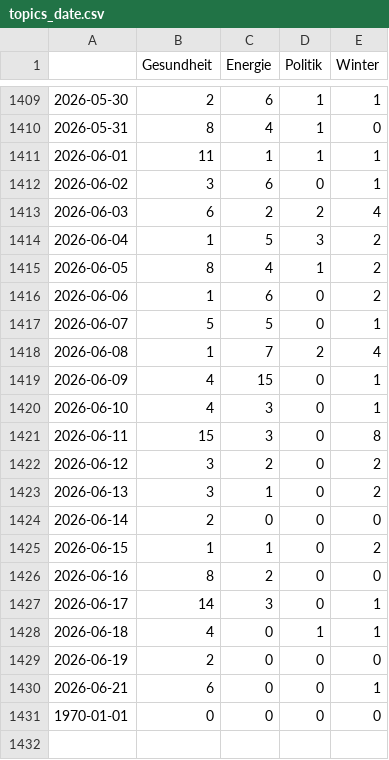
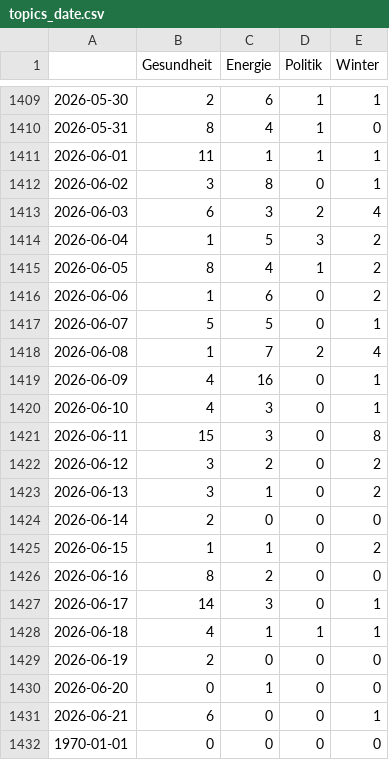
Before and after one commit to paulski99-news/winterIsComing2, a CSV file: csv/topics_date.csv, drawn as a sheet; only a part is shown, gaps mark what is left out.

```diff
--- a/csv/topics_date.csv
+++ b/csv/topics_date.csv
@@ -1411,4 +1411,4 @@
 2026-06-01,11,1,1,1
-2026-06-02,3,6,0,1
-2026-06-03,6,2,2,4
+2026-06-02,3,8,0,1
+2026-06-03,6,3,2,4
 2026-06-04,1,5,3,2
@@ -1418,3 +1418,3 @@
 2026-06-08,1,7,2,4
-2026-06-09,4,15,0,1
+2026-06-09,4,16,0,1
 2026-06-10,4,3,0,1
@@ -1427,4 +1427,5 @@
 2026-06-17,14,3,0,1
-2026-06-18,4,0,1,1
+2026-06-18,4,1,1,1
 2026-06-19,2,0,0,0
+2026-06-20,0,1,0,0
 2026-06-21,6,0,0,1
```
Also changed, not shown: 4 other files.
